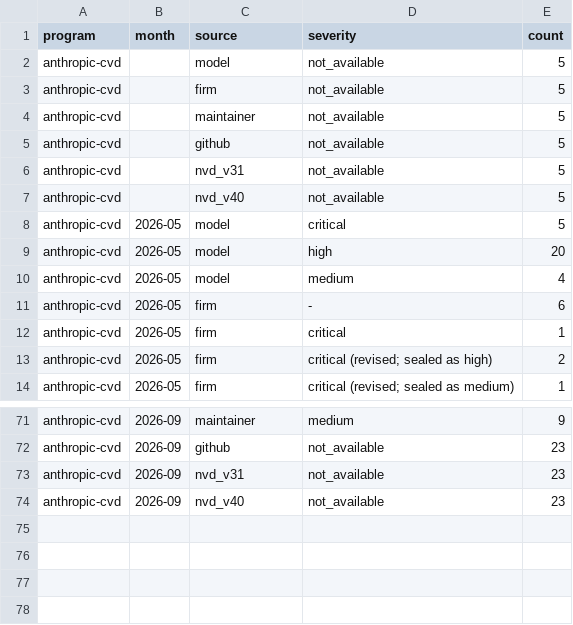
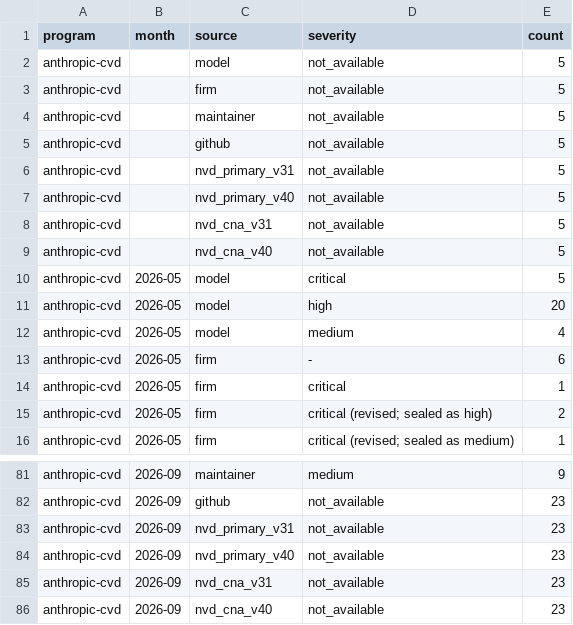
Before and after one commit to vulnerabilities-ai/verifier, a CSV file: data/severity.csv, drawn as a sheet; only a part is shown, gaps mark what is left out; the diff covers the shown part only.

```diff
--- a/data/severity.csv
+++ b/data/severity.csv
@@ -5,4 +5,6 @@ anthropic-cvd,,maintainer,not_available,5
 anthropic-cvd,,github,not_available,5
-anthropic-cvd,,nvd_v31,not_available,5
-anthropic-cvd,,nvd_v40,not_available,5
+anthropic-cvd,,nvd_primary_v31,not_available,5
+anthropic-cvd,,nvd_primary_v40,not_available,5
+anthropic-cvd,,nvd_cna_v31,not_available,5
+anthropic-cvd,,nvd_cna_v40,not_available,5
 anthropic-cvd,2026-05,model,critical,5
@@ -72,3 +82,5 @@ anthropic-cvd,2026-09,maintainer,medium,9
 anthropic-cvd,2026-09,github,not_available,23
-anthropic-cvd,2026-09,nvd_v31,not_available,23
-anthropic-cvd,2026-09,nvd_v40,not_available,23
+anthropic-cvd,2026-09,nvd_primary_v31,not_available,23
+anthropic-cvd,2026-09,nvd_primary_v40,not_available,23
+anthropic-cvd,2026-09,nvd_cna_v31,not_available,23
+anthropic-cvd,2026-09,nvd_cna_v40,not_available,23
```
Also changed, not shown: 8 added rows and 8 edited cells elsewhere in this file, data/verification.csv, 11 other files.
